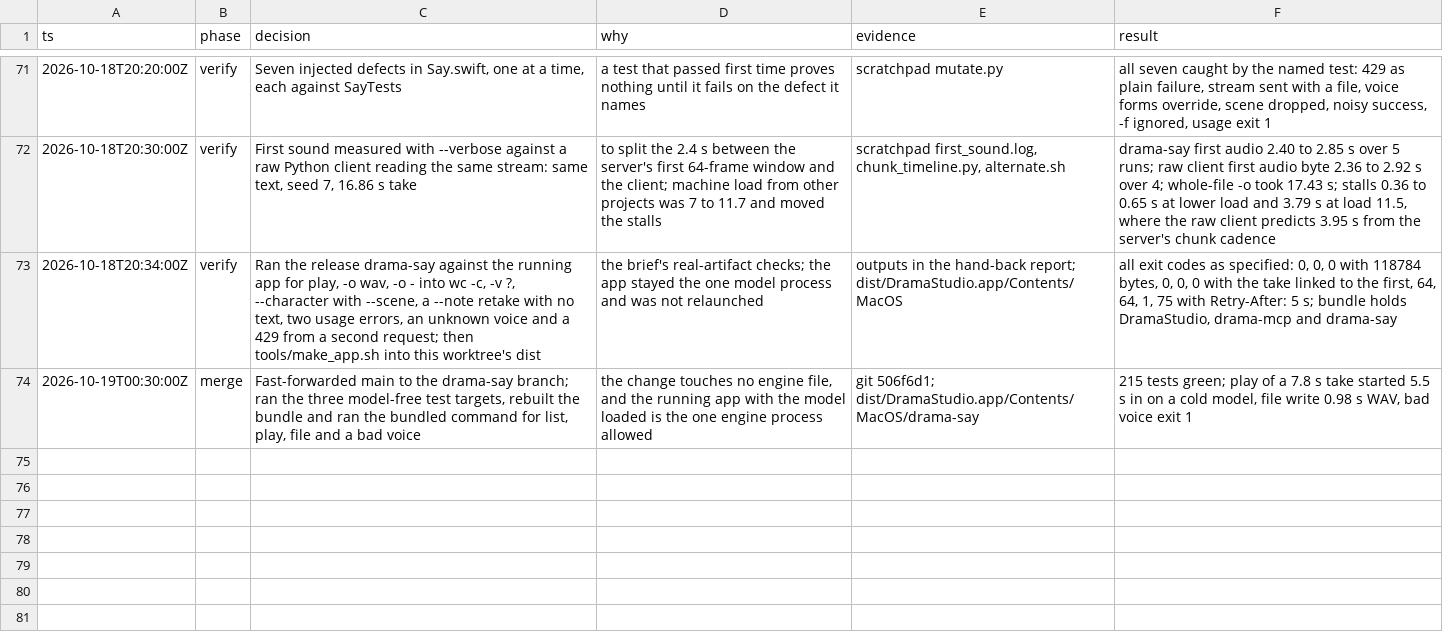
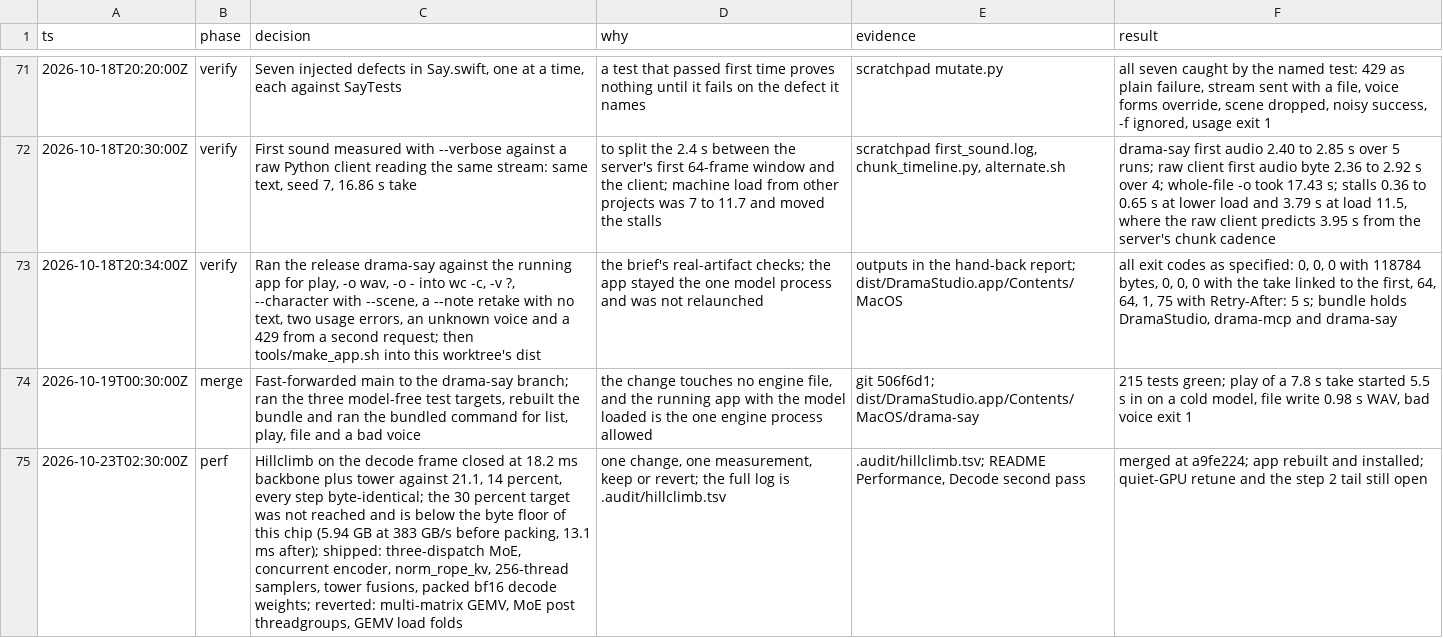
Before and after one commit to maralski/drama-studio, a TSV file: .audit/drama-studio.tsv, drawn as a sheet; only a part is shown, gaps mark what is left out; the diff names each change by its address in the sheet, - before the commit and + after, or states it on an @@ line.

```diff
--- a/.audit/drama-studio.tsv
+++ b/.audit/drama-studio.tsv
+row 75: 2026-10-23T02:30:00Z | perf | Hillclimb on the decode frame closed at 18.2 ms backbone plus tower against 21.1, 14 percent, every step byte-identical; the 30 percent target was not reached and is below the byte floor of this chip (5.94 GB at 383 GB/s before packing, 13.1 ms after); shipped: three-dispatch MoE, concurrent encoder, norm_rope_kv, 256-thread samplers, tower fusions, packed bf16 decode weights; reverted: multi-matrix GEMV, MoE post threadgroups, GEMV load folds | one change, one measurement, keep or revert; the full log is .audit/hillclimb.tsv | .audit/hillclimb.tsv; README Performance, Decode second pass | merged at a9fe224; app rebuilt and installed; quiet-GPU retune and the step 2 tail still open
```
Also changed, not shown: 1 other file.
